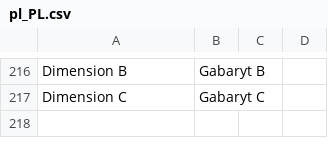
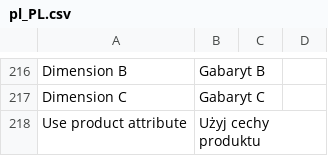
Before and after one commit to InPost-Magento/smartmage_inpost, a CSV file: i18n/pl_PL.csv, drawn as a sheet; only a part is shown, gaps mark what is left out.

Commit message:
Added product dimensions logic

```diff
--- a/i18n/pl_PL.csv
+++ b/i18n/pl_PL.csv
@@ -217 +217,2 @@ Dimension B,Gabaryt B
 Dimension C,Gabaryt C
+Use product attribute,Użyj cechy produktu
```
Also changed, not shown: 6 other files.
